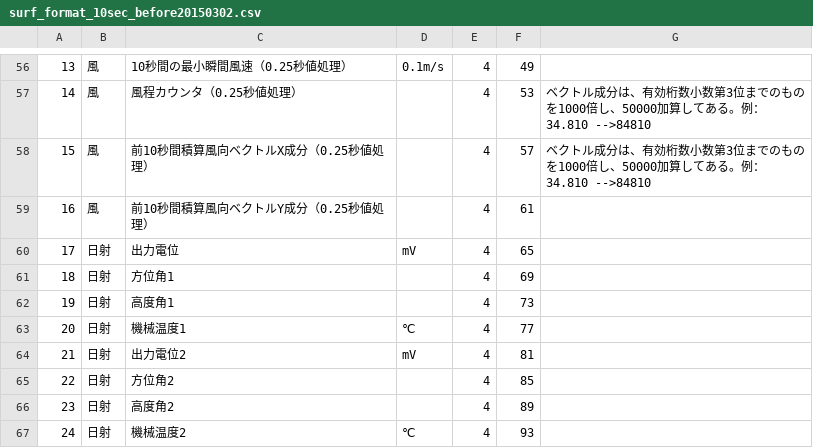
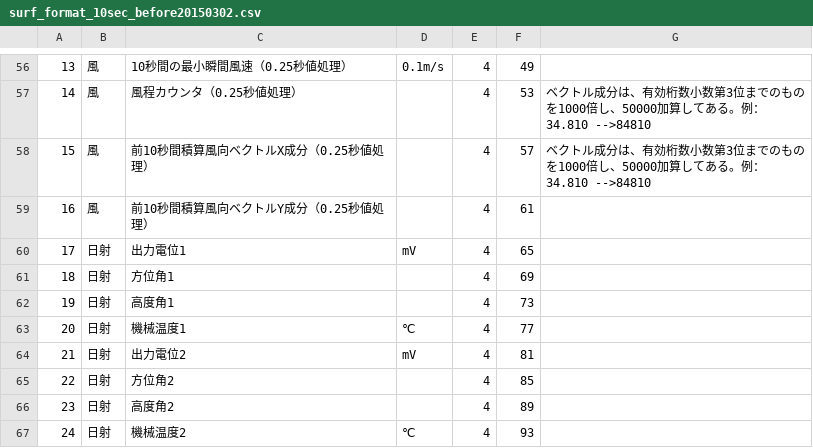
Before and after one commit to hohno-46466/dZone--PT4A--USBstorage, a CSV file: USB256GB-20230929/data/Structured_data/format/surf_format_10sec_before20150302.csv, drawn as a sheet; only a part is shown, gaps mark what is left out; the diff names each change by its address in the sheet, - before the commit and + after, or states it on an @@ line.

```diff
--- a/USB256GB-20230929/data/Structured_data/format/surf_format_10sec_before20150302.csv
+++ b/USB256GB-20230929/data/Structured_data/format/surf_format_10sec_before20150302.csv
-C60: 出力電位
+C60: 出力電位1
```
Also changed, not shown: USB256GB-20230929/data/Structured_data/format/amed_format_10sec_before20210301.csv, USB256GB-20230929/data/Structured_data/format/surf_format_10sec_after20150303.csv.
